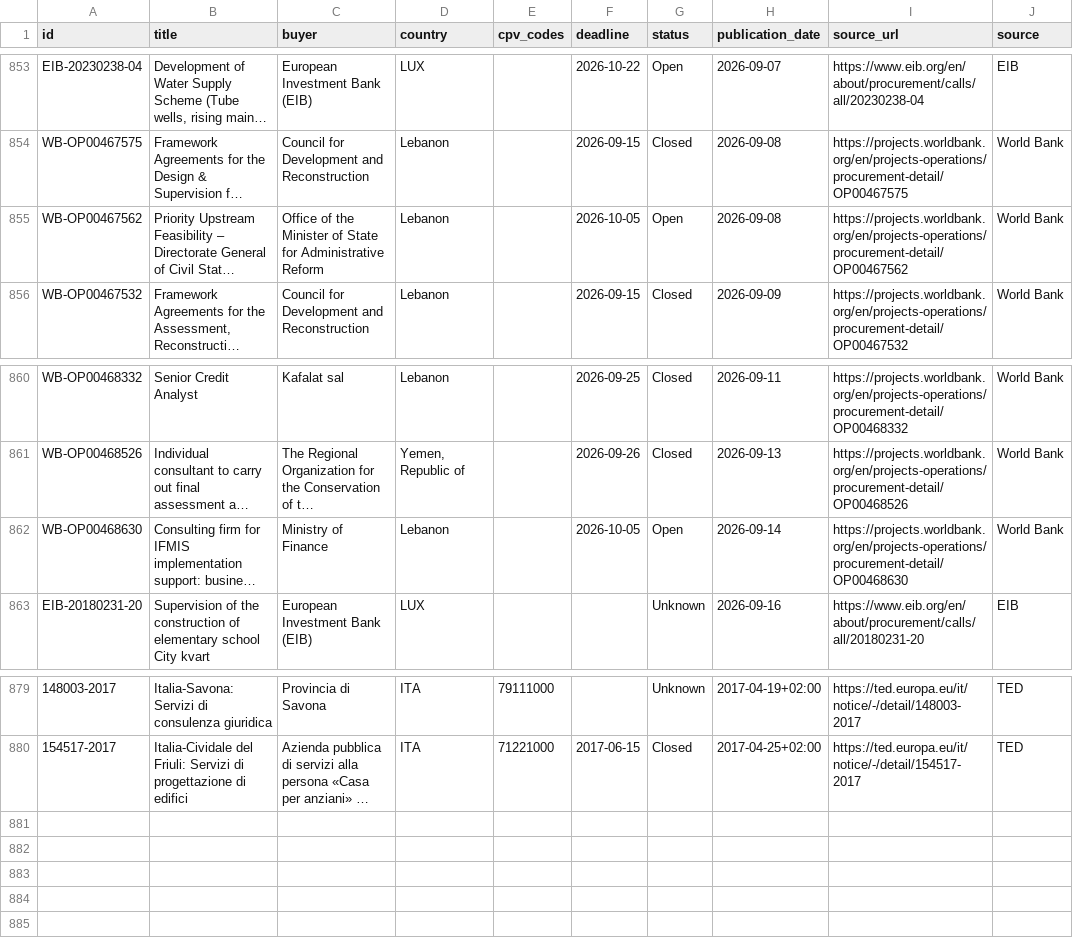
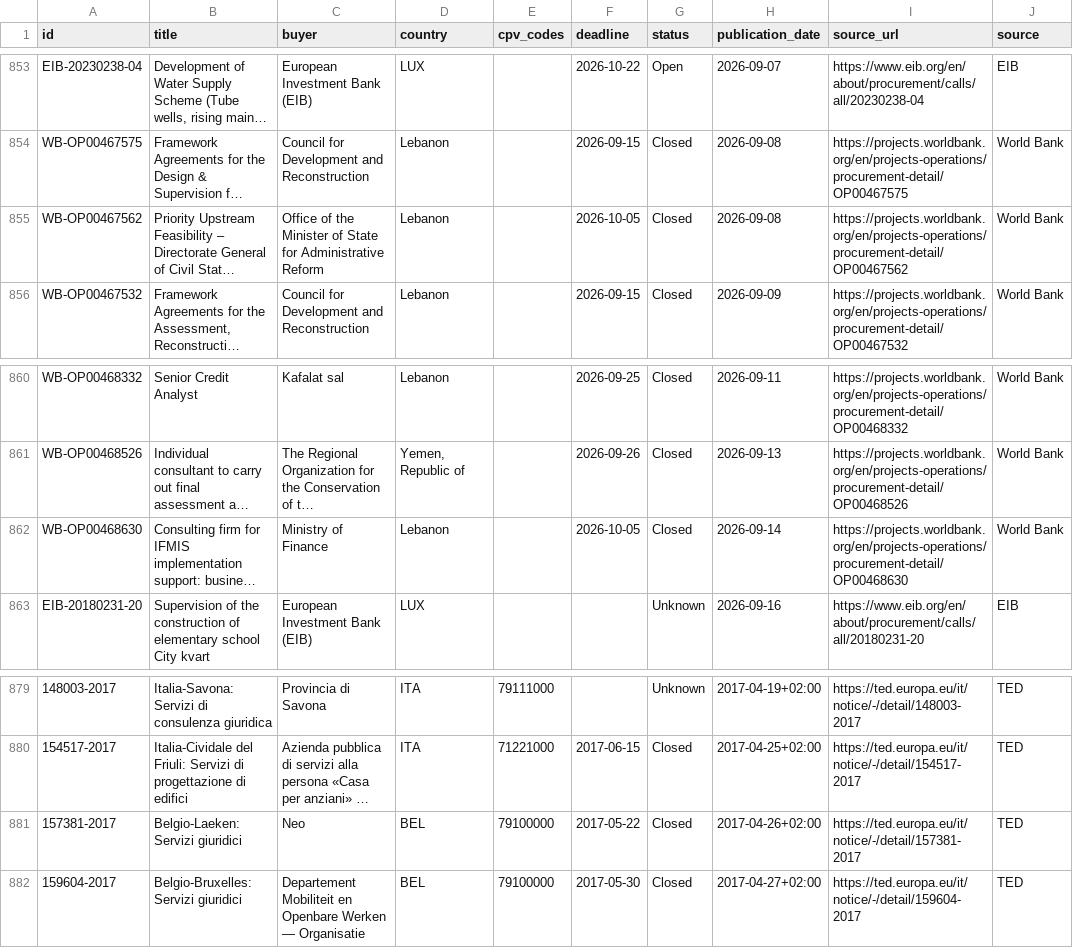
Before and after one commit to wodka2000/bei-tender-agent, a CSV file: output/tenders.csv, drawn as a sheet; only a part is shown, gaps mark what is left out; long unchanged cells end in …; the diff names each change by its address in the sheet, - before the commit and + after, or states it on an @@ line.

```diff
--- a/output/tenders.csv
+++ b/output/tenders.csv
-G855 (status): Open
+G855 (status): Closed
-G862 (status): Open
+G862 (status): Closed
+row 881: 157381-2017 | Belgio-Laeken: Servizi giuridici | Neo | BEL | 79100000 | 2017-05-22 | Closed | 2017-04-26+02:00 | https://ted.europa.eu/it/notice/-/detail/157381-2017 | TED
+row 882: 159604-2017 | Belgio-Bruxelles: Servizi giuridici | Departement Mobiliteit en Openbare Werken — Organisatie | BEL | 79100000 | 2017-05-30 | Closed | 2017-04-27+02:00 | https://ted.europa.eu/it/notice/-/detail/159604-2017 | TED
```
Also changed, not shown: 1 other file.
